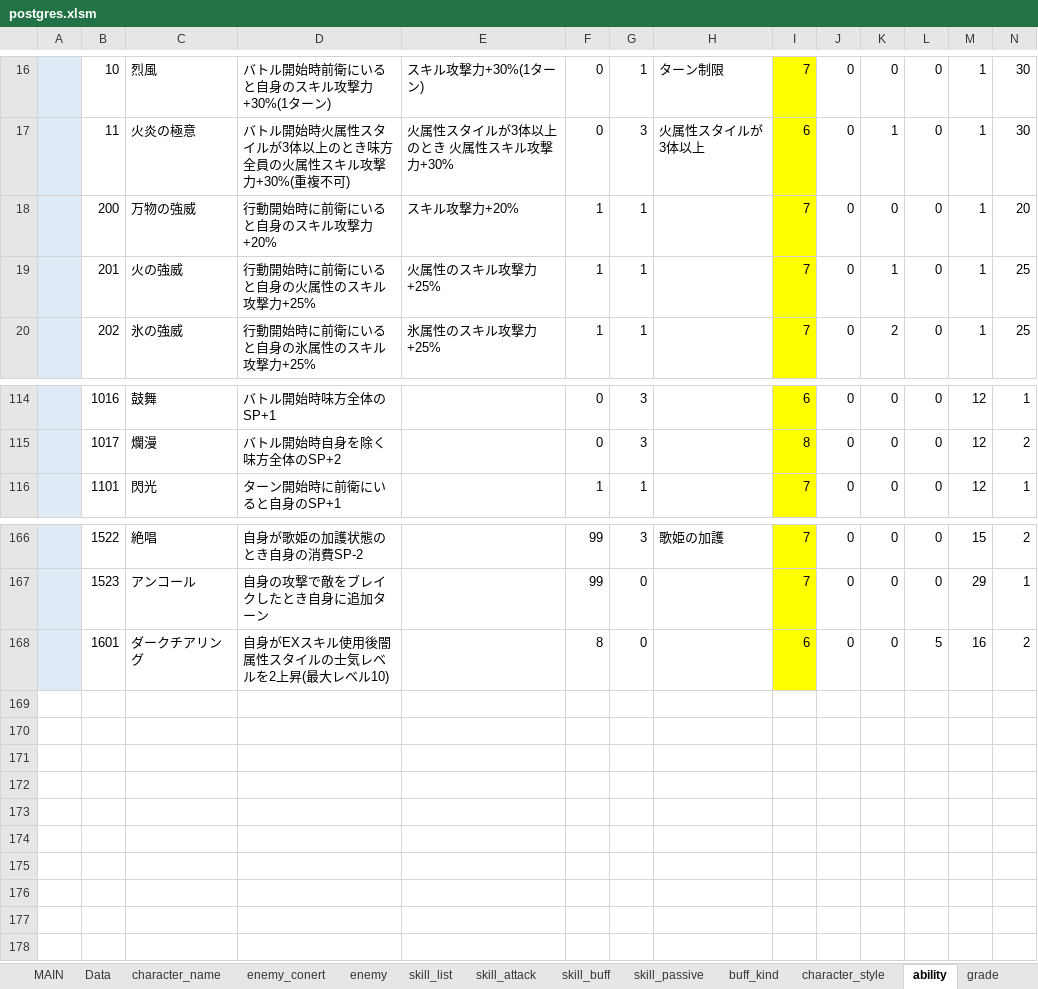
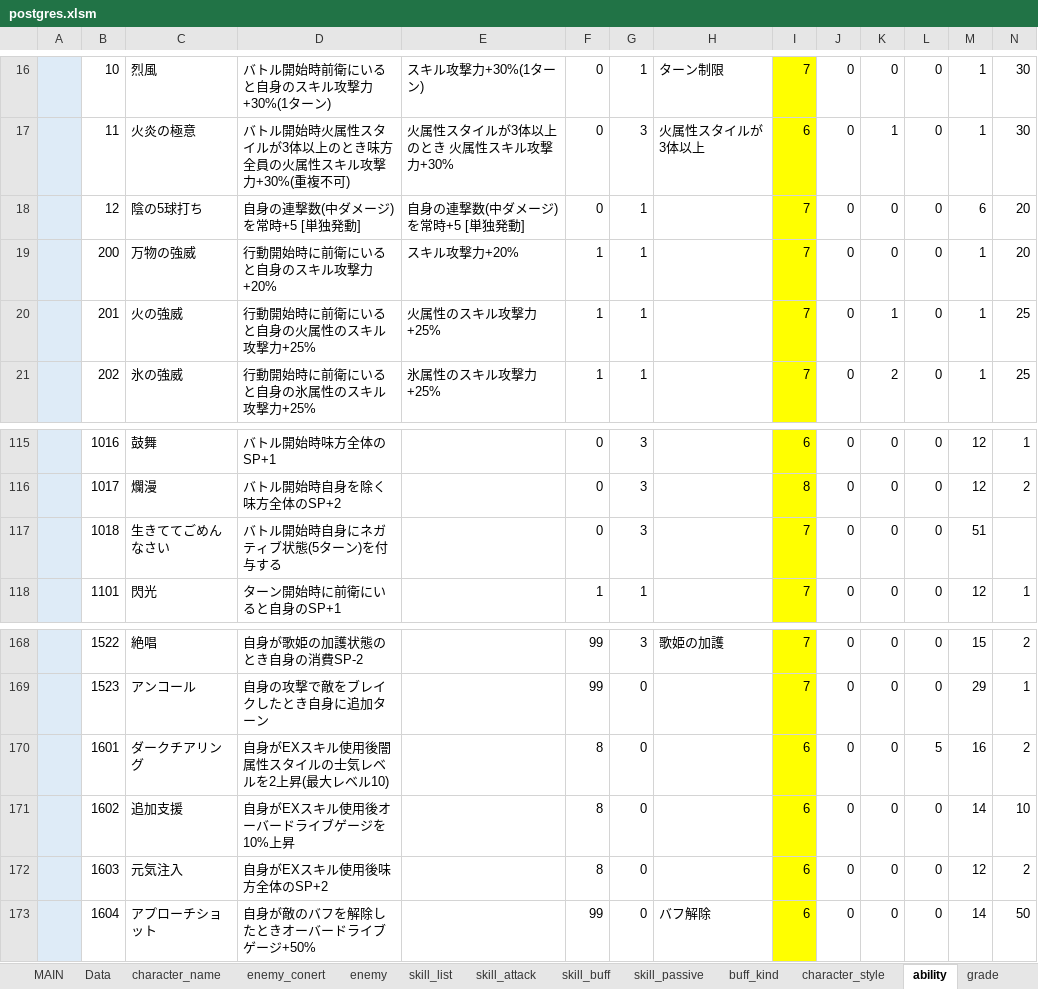
Before and after one commit to reliruleru00/hevburn, an Excel workbook: postgres.xlsm, sheet ability, drawn as a sheet; only a part is shown, gaps mark what is left out; values as stored, in another font and other column widths than the file's, no borders; charts and pictures not drawn; rows hold the shown columns only; the diff names each change by its address in the sheet, - before the commit and + after, or states it on an @@ line.

```diff
--- a/postgres.xlsm (sheet ability)
+++ b/postgres.xlsm (sheet ability)
+row 18:  | 12 | 陰の5球打ち | 自身の連撃数(中ダメージ)を常時+5 [単独発動] | 自身の連撃数(中ダメージ)を常時+5 [単独発動] | 0 | 1 |  | 7 | 0 | 0 | 0 | 6 | 20
+row 117:  | 1018 | 生きててごめんなさい | バトル開始時自身にネガティブ状態(5ターン)を付与する |  | 0 | 3 |  | 7 | 0 | 0 | 0 | 51
+row 171:  | 1602 | 追加支援 | 自身がEXスキル使用後オーバードライブゲージを10%上昇 |  | 8 | 0 |  | 6 | 0 | 0 | 0 | 14 | 10
+row 172:  | 1603 | 元気注入 | 自身がEXスキル使用後味方全体のSP+2 |  | 8 | 0 |  | 6 | 0 | 0 | 0 | 12 | 2
+row 173:  | 1604 | アプローチショット | 自身が敵のバフを解除したときオーバードライブゲージ+50% |  | 99 | 0 | バフ解除 | 6 | 0 | 0 | 0 | 14 | 50
```
Also changed, not shown: sheet スタイル登録, sheet Data, sheet skill_list, sheet skill_attack, sheet skill_buff, sheet character_style, 1 more sheet, 9 other files.
